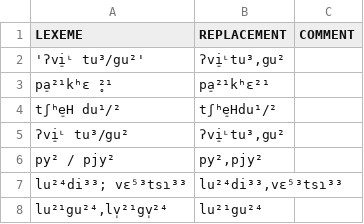
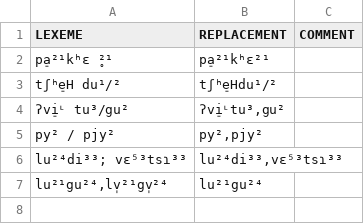
Before and after one commit to lexibank/yanglalo, a CSV file: etc/lexemes.csv, drawn as a sheet.

Commit message:
Remove un-needed lexeme conversion

```diff
--- a/etc/lexemes.csv
+++ b/etc/lexemes.csv
@@ -1,3 +1,2 @@
 LEXEME,REPLACEMENT,COMMENT
-"'ʔvi̠ᶫ tu³/gu²'","ʔvi̠ᶫtu³,gu²",
 "pa̠²¹kʰɛ ̥²¹","pa̠²¹kʰɛ²¹",
```
